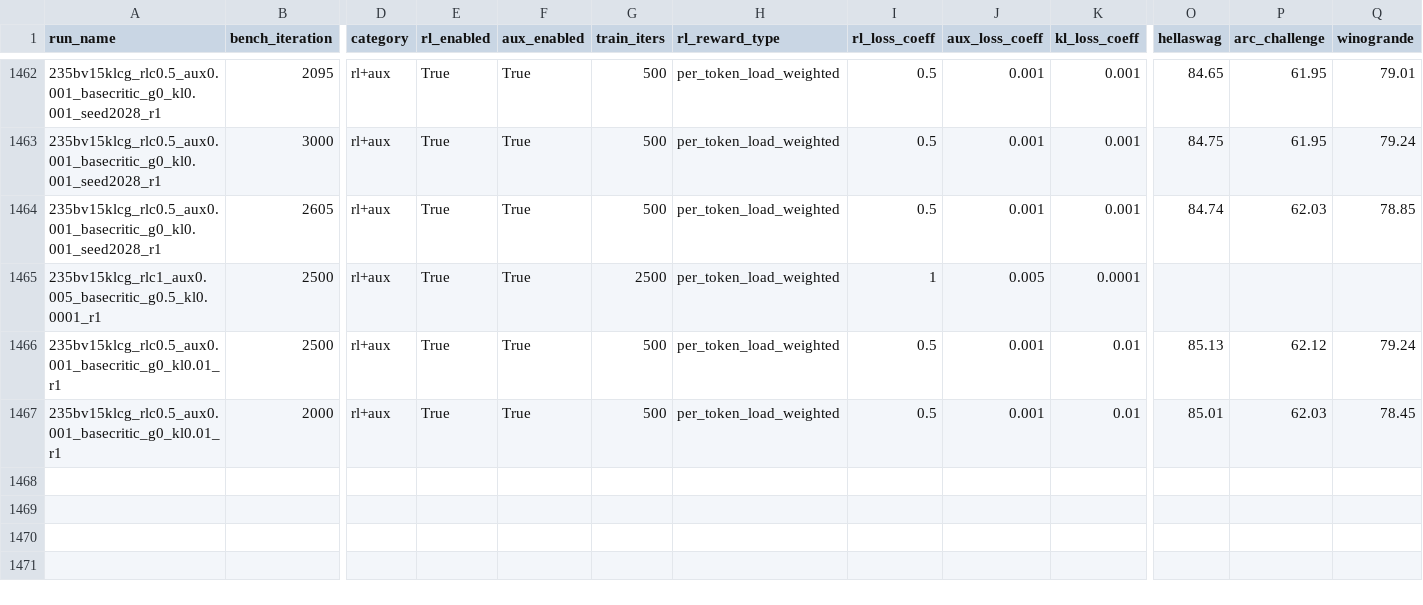
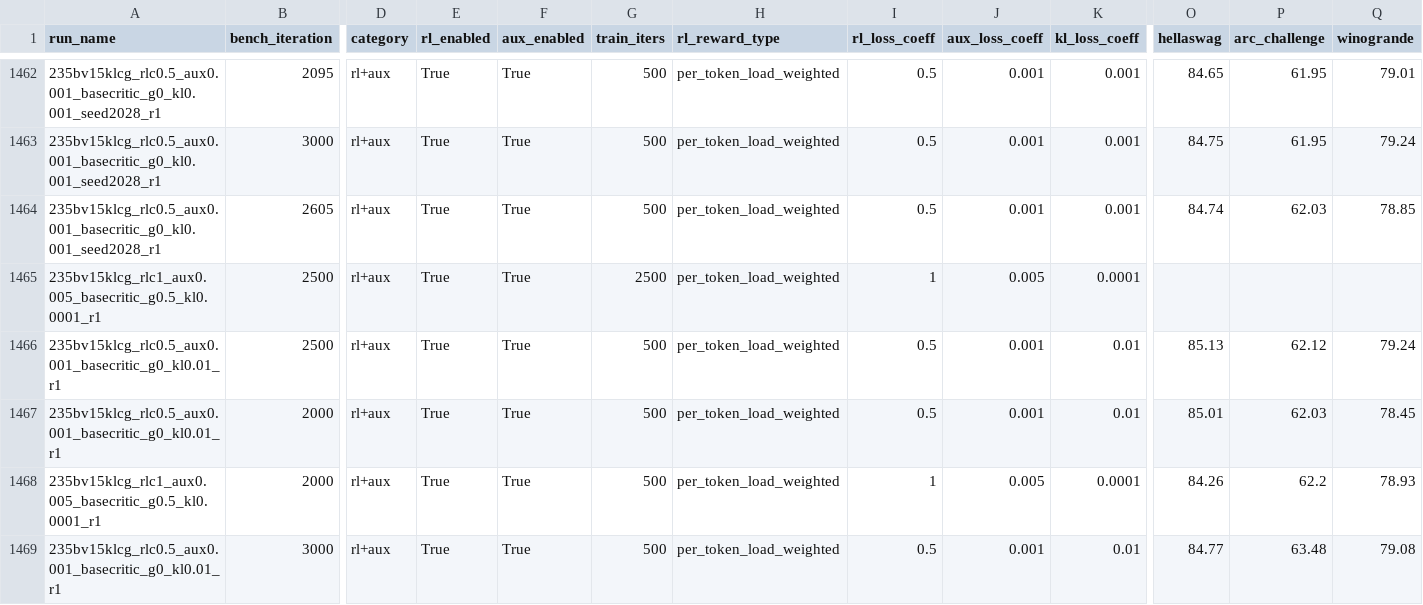
Before and after one commit to jondebug/Pai-Megatron-Patch, a CSV file: examples/qwen3/benchmarks/benchmark_results.csv, drawn as a sheet; only a part is shown, gaps mark what is left out; rows hold the shown columns only; the diff names each change by its address in the sheet, - before the commit and + after, or states it on an @@ line.

Commit message:
auto: refresh benchmark_results.csv 2026-07-08T00:48:16Z

```diff
--- a/examples/qwen3/benchmarks/benchmark_results.csv
+++ b/examples/qwen3/benchmarks/benchmark_results.csv
+row 1468: 235bv15klcg_rlc1_aux0.005_basecritic_g0.5_kl0.0001_r1 | 2000 | rl+aux | True | True | 500 | per_token_load_weighted | 1 | 0.005 | 0.0001 | 84.26 | 62.2 | 78.93
+row 1469: 235bv15klcg_rlc0.5_aux0.001_basecritic_g0_kl0.01_r1 | 3000 | rl+aux | True | True | 500 | per_token_load_weighted | 0.5 | 0.001 | 0.01 | 84.77 | 63.48 | 79.08
```
